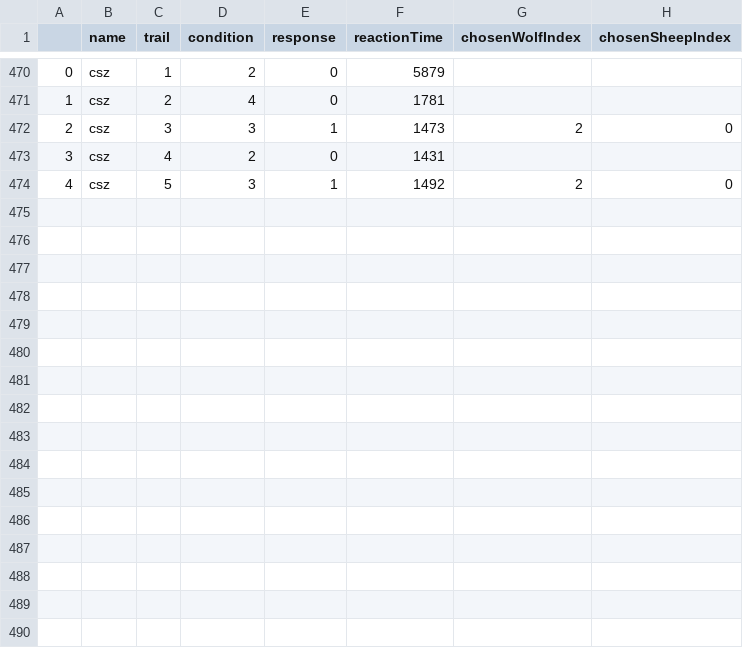
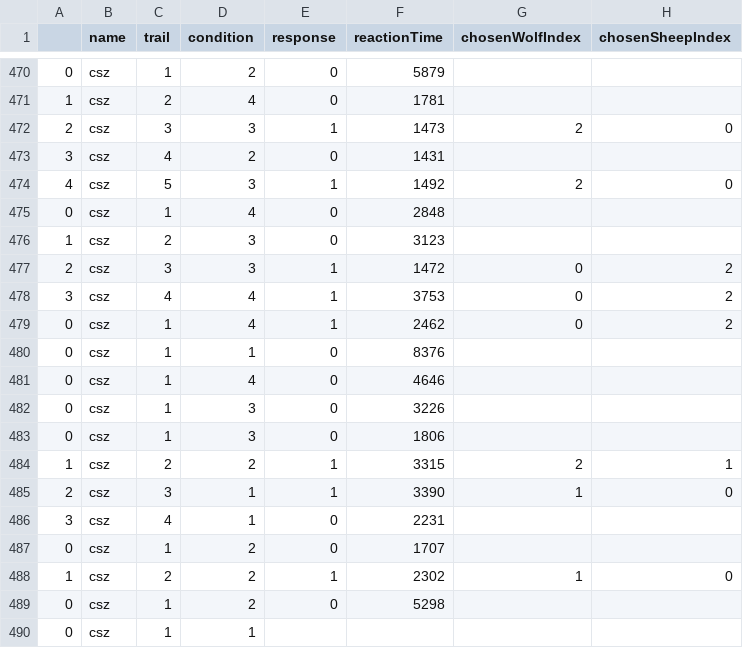
Before and after one commit to chengshaozhe/ChasingDetectionExp, a CSV file: results/csz.csv, drawn as a sheet; only a part is shown, gaps mark what is left out; the diff names each change by its address in the sheet, - before the commit and + after, or states it on an @@ line.

```diff
--- a/results/csz.csv
+++ b/results/csz.csv
+row 475: 0 | csz | 1 | 4 | 0 | 2848
+row 476: 1 | csz | 2 | 3 | 0 | 3123
+row 477: 2 | csz | 3 | 3 | 1 | 1472 | 0 | 2
+row 478: 3 | csz | 4 | 4 | 1 | 3753 | 0 | 2
+row 479: 0 | csz | 1 | 4 | 1 | 2462 | 0 | 2
+row 480: 0 | csz | 1 | 1 | 0 | 8376
+row 481: 0 | csz | 1 | 4 | 0 | 4646
+row 482: 0 | csz | 1 | 3 | 0 | 3226
+row 483: 0 | csz | 1 | 3 | 0 | 1806
+row 484: 1 | csz | 2 | 2 | 1 | 3315 | 2 | 1
+row 485: 2 | csz | 3 | 1 | 1 | 3390 | 1 | 0
+row 486: 3 | csz | 4 | 1 | 0 | 2231
+row 487: 0 | csz | 1 | 2 | 0 | 1707
+row 488: 1 | csz | 2 | 2 | 1 | 2302 | 1 | 0
+row 489: 0 | csz | 1 | 2 | 0 | 5298
+row 490: 0 | csz | 1 | 1
```
Also changed, not shown: 3 other files.
